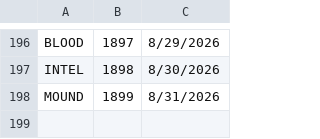
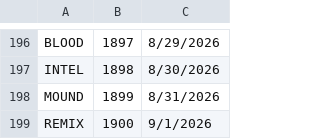
Before and after one commit to 8080Games/WordleMatch, a CSV file: wwwroot/used-words.csv, drawn as a sheet; only a part is shown, gaps mark what is left out.

```diff
--- a/wwwroot/used-words.csv
+++ b/wwwroot/used-words.csv
@@ -198 +198,2 @@ INTEL,1898,8/30/2026
 MOUND,1899,8/31/2026
+REMIX,1900,9/1/2026
```
Also changed, not shown: wwwroot/historical-words.csv, wwwroot/historical_hints.csv, 1 other file.
